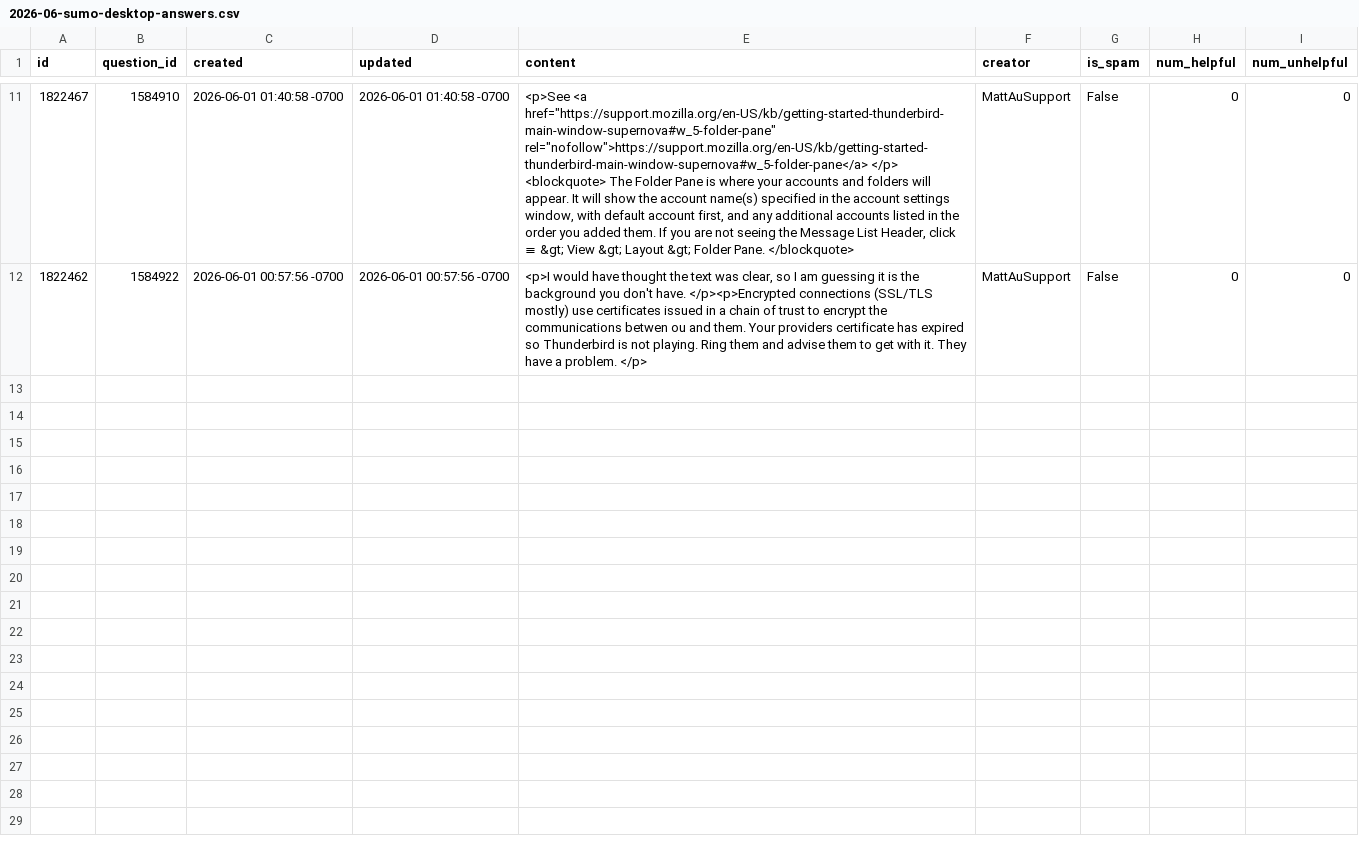
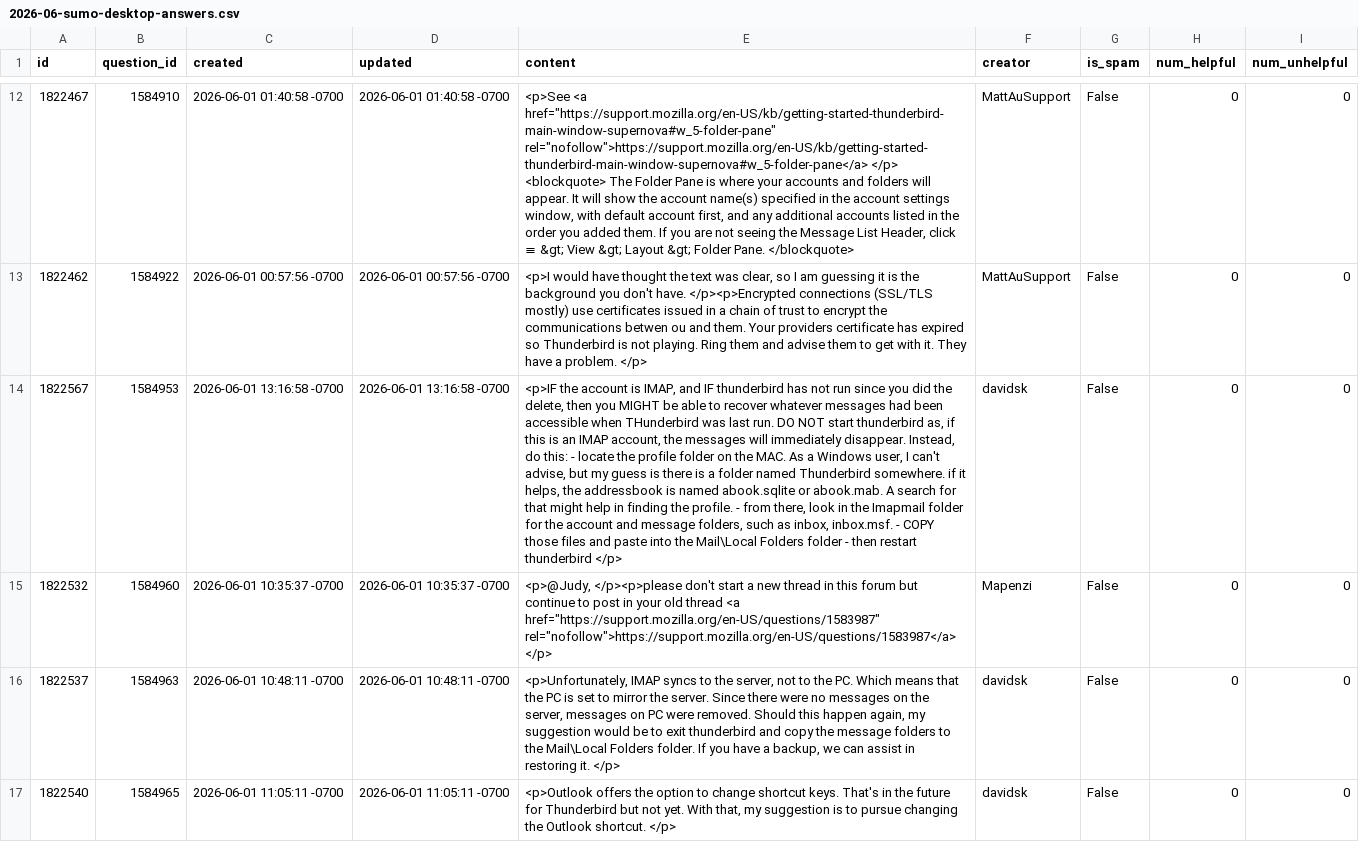
Before and after one commit to thunderbird/thunderbird-desktop-metrics-and-reports, a CSV file: CONCATENATED_FILES/DESKTOP/2026-06-sumo-desktop-answers.csv, drawn as a sheet; only a part is shown, gaps mark what is left out; the diff covers the shown part only; the diff names each change by its address in the sheet, - before the commit and + after, or states it on an @@ line.

```diff
--- a/CONCATENATED_FILES/DESKTOP/2026-06-sumo-desktop-answers.csv
+++ b/CONCATENATED_FILES/DESKTOP/2026-06-sumo-desktop-answers.csv
+row 14: 1822567 | 1584953 | 2026-06-01 13:16:58 -0700 | 2026-06-01 13:16:58 -0700 | <p>IF the account is IMAP, and IF thunderbird has not run since you did the delete, then you MIGHT be able to recover whatever messages had been accessible when THunderbird was last run. DO NOT start thunderbird as, if this is an IMAP account, the messages will immediately disappear. Instead, do this: - locate the profile folder on the MAC. As a Windows user, I can't advise, but my guess is there is a folder named Thunderbird somewhere. if it helps, the addressbook is named abook.sqlite or abook.mab. A search for that might help in finding the profile. - from there, look in the Imapmail folder for the account and message folders, such as inbox, inbox.msf. - COPY those files and paste into the Mail\Local Folders folder - then restart thunderbird </p> | davidsk | False | 0 | 0
+row 15: 1822532 | 1584960 | 2026-06-01 10:35:37 -0700 | 2026-06-01 10:35:37 -0700 | <p>@Judy, </p><p>please don't start a new thread in this forum but continue to post in your old thread <a href="https://support.mozilla.org/en-US/questions/1583987" rel="nofollow">https://support.mozilla.org/en-US/questions/1583987</a> </p> | Mapenzi | False | 0 | 0
+row 16: 1822537 | 1584963 | 2026-06-01 10:48:11 -0700 | 2026-06-01 10:48:11 -0700 | <p>Unfortunately, IMAP syncs to the server, not to the PC. Which means that the PC is set to mirror the server. Since there were no messages on the server, messages on PC were removed. Should this happen again, my suggestion would be to exit thunderbird and copy the message folders to the Mail\Local Folders folder. If you have a backup, we can assist in restoring it. </p> | davidsk | False | 0 | 0
+row 17: 1822540 | 1584965 | 2026-06-01 11:05:11 -0700 | 2026-06-01 11:05:11 -0700 | <p>Outlook offers the option to change shortcut keys. That's in the future for Thunderbird but not yet. With that, my suggestion is to pursue changing the Outlook shortcut. </p> | davidsk | False | 0 | 0
```
Also changed, not shown: 4 added rows elsewhere in this file, CONCATENATED_FILES/DESKTOP/2026-05-sumo-desktop-answers.csv, CONCATENATED_FILES/DESKTOP/2026-05-sumo-desktop-questions.csv, 1 other file.
